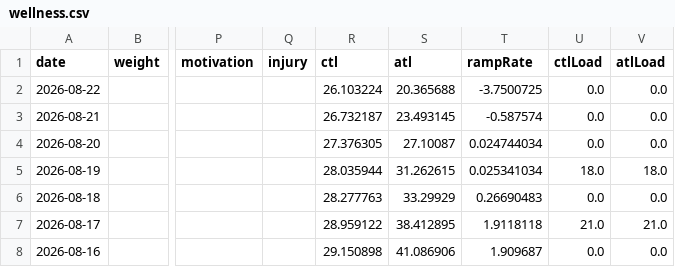
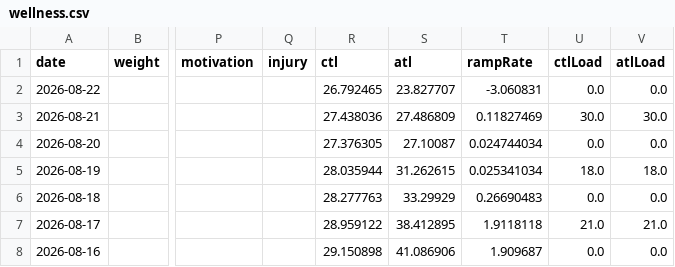
Before and after one commit to Trojon99/intervals-daily-coach, a CSV file: data/latest/wellness.csv, drawn as a sheet; only a part is shown, gaps mark what is left out; the diff names each change by its address in the sheet, - before the commit and + after, or states it on an @@ line.

```diff
--- a/data/latest/wellness.csv
+++ b/data/latest/wellness.csv
-R2 (ctl): 26.103224
+R2 (ctl): 26.792465
-S2 (atl): 20.365688
+S2 (atl): 23.827707
-T2 (rampRate): -3.7500725
+T2 (rampRate): -3.060831
-R3 (ctl): 26.732187
+R3 (ctl): 27.438036
-S3 (atl): 23.493145
+S3 (atl): 27.486809
-T3 (rampRate): -0.587574
+T3 (rampRate): 0.11827469
-U3 (ctlLoad): 0.0
+U3 (ctlLoad): 30.0
-V3 (atlLoad): 0.0
+V3 (atlLoad): 30.0
```
Also changed, not shown: data/latest/activities.csv, 11 other files.
